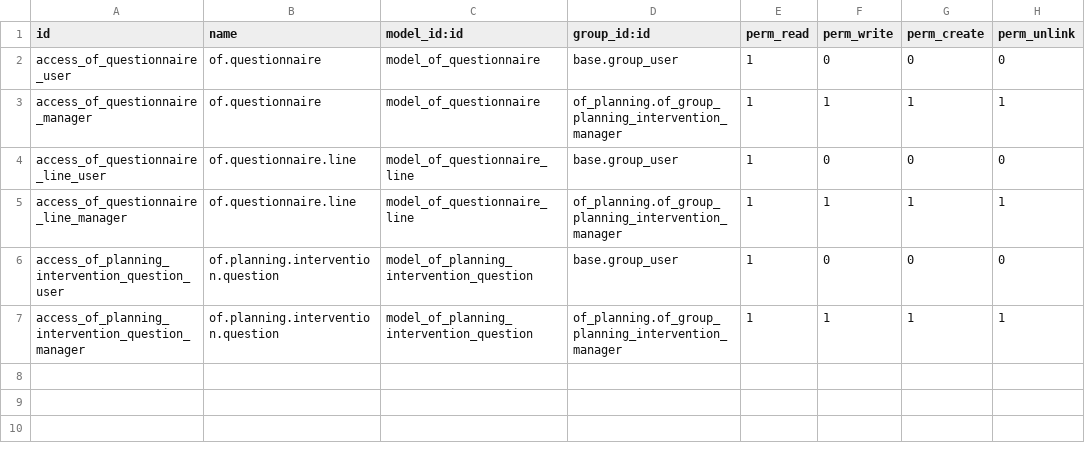
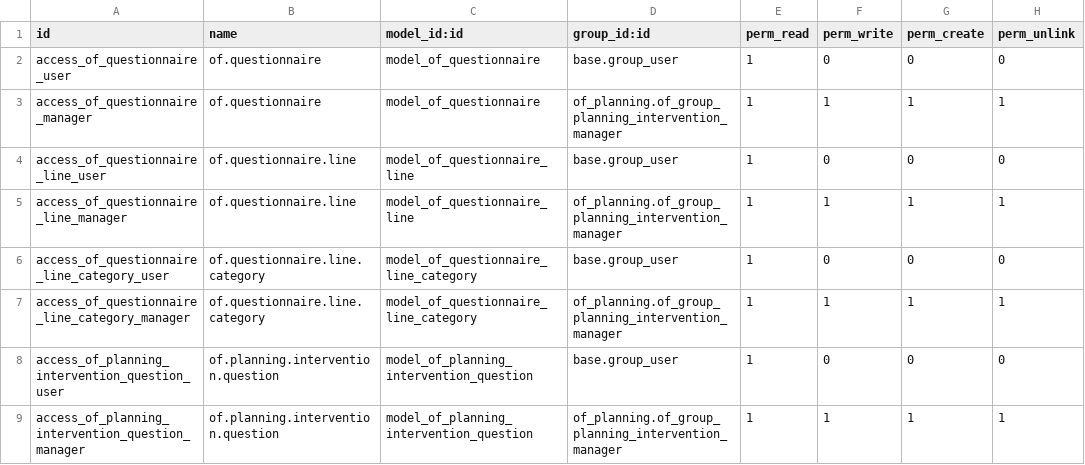
Before and after one commit to odof/openfire, a CSV file: of_questionnaire/security/ir.model.access.csv, drawn as a sheet.

```diff
--- a/of_questionnaire/security/ir.model.access.csv
+++ b/of_questionnaire/security/ir.model.access.csv
@@ -5,2 +5,4 @@
 "access_of_questionnaire_line_manager","of.questionnaire.line","model_of_questionnaire_line","of_planning.of_group_planning_intervention_manager",1,1,1,1
+"access_of_questionnaire_line_category_user","of.questionnaire.line.category","model_of_questionnaire_line_category","base.group_user",1,0,0,0
+"access_of_questionnaire_line_category_manager","of.questionnaire.line.category","model_of_questionnaire_line_category","of_planning.of_group_planning_intervention_manager",1,1,1,1
 "access_of_planning_intervention_question_user","of.planning.intervention.question","model_of_planning_intervention_question","base.group_user",1,0,0,0
```
Also changed, not shown: 5 other files.
